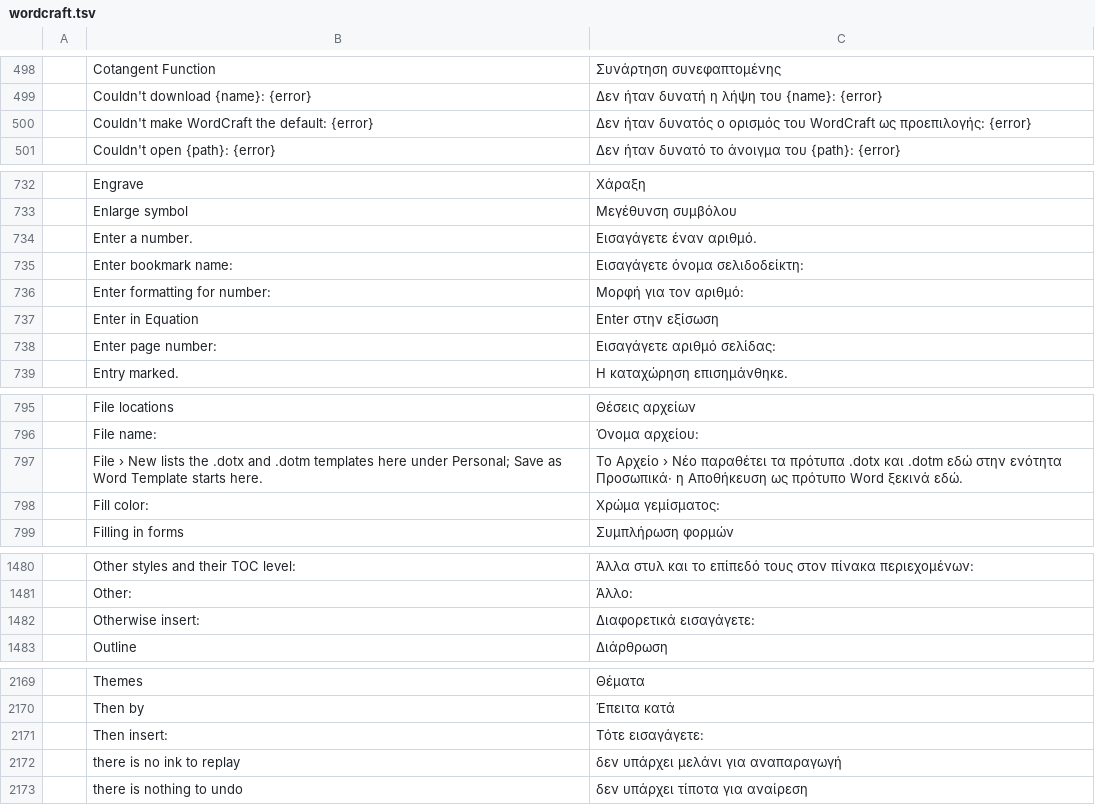
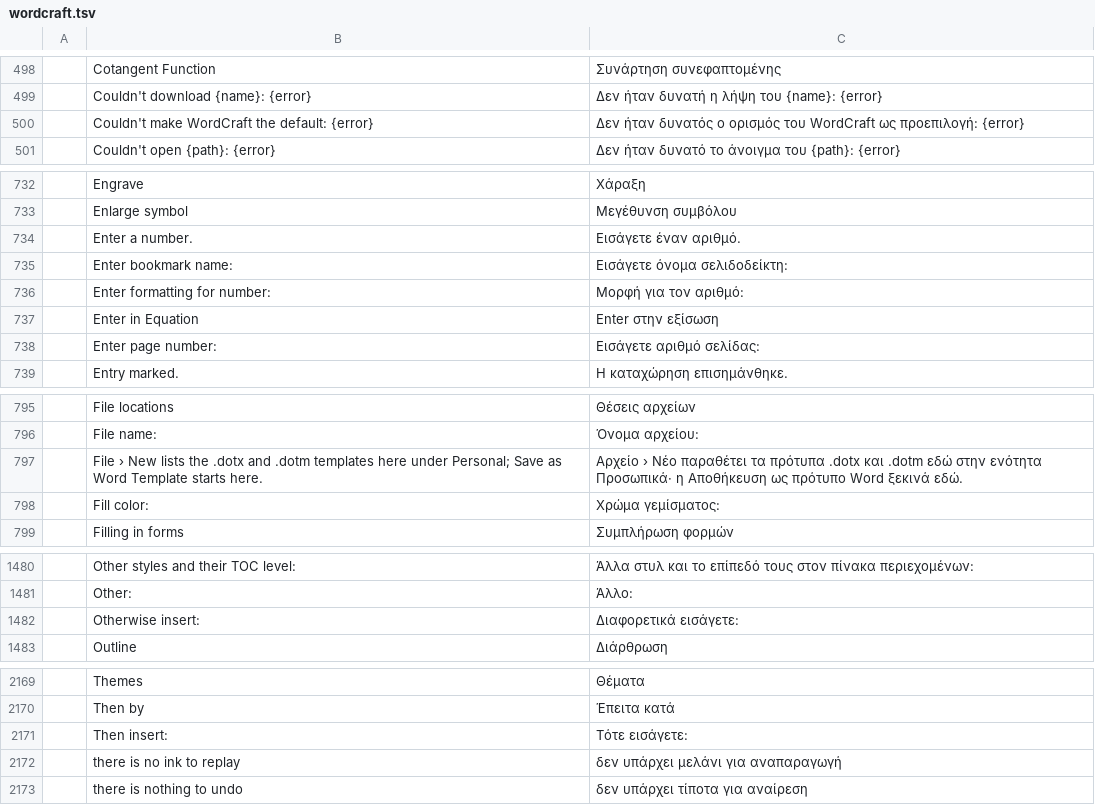
Before and after one commit to storytold/craft-i18n, a TSV file: locales/el/wordcraft.tsv, drawn as a sheet; only a part is shown, gaps mark what is left out; the diff names each change by its address in the sheet, - before the commit and + after, or states it on an @@ line.

Commit message:
Add files via upload

```diff
--- a/locales/el/wordcraft.tsv
+++ b/locales/el/wordcraft.tsv
-C500: …WordCraft ως προεπιλογής: {error}
+C500: …WordCraft ως προεπιλογή: {error}
-C734: Εισαγάγετε έναν αριθμό.
+C734: Εισάγετε έναν αριθμό.
-C735: Εισαγάγετε όνομα σελιδοδείκτη:
+C735: Εισάγετε όνομα σελιδοδείκτη:
-C738: Εισαγάγετε αριθμό σελίδας:
+C738: Εισάγετε αριθμό σελίδας:
-C797: Το Αρχείο ›…
+C797: Αρχείο ›…
-C1482: Διαφορετικά εισαγάγετε:
+C1482: Διαφορετικά εισάγετε:
-C2171: Τότε εισαγάγετε:
+C2171: Τότε εισάγετε:
```
